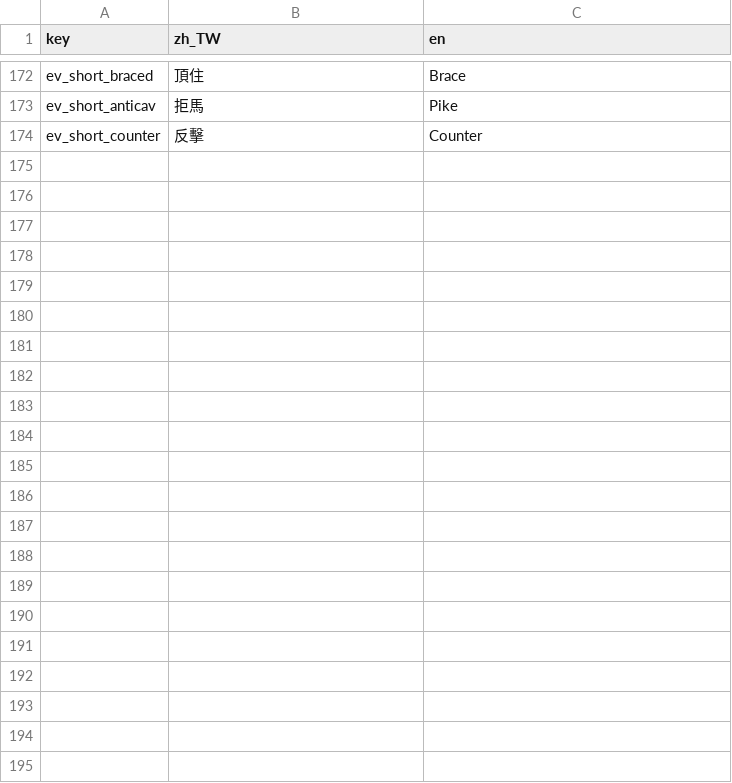
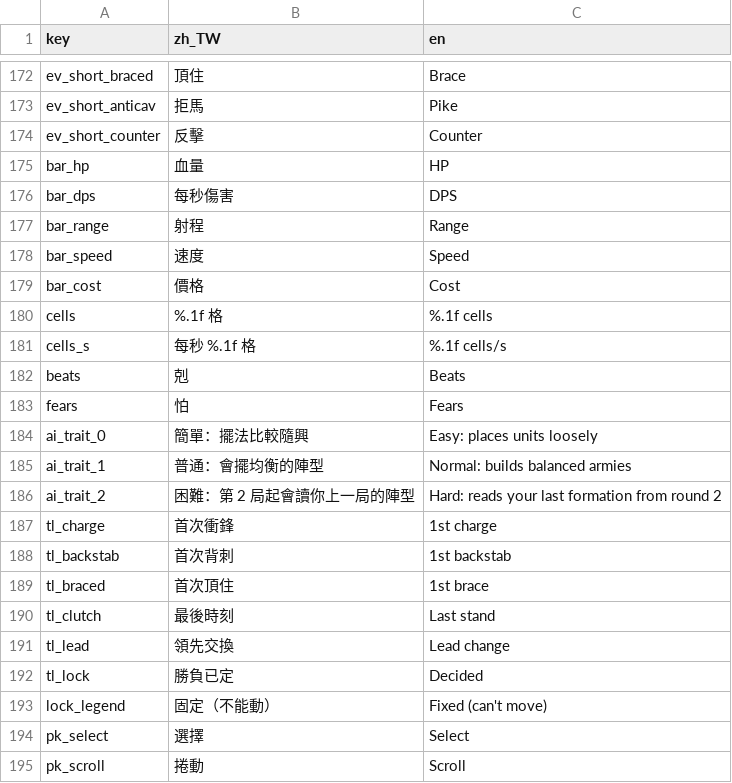
Before and after one commit to timmyweistudy-design/no-take-backs, a CSV file: game/data/strings.csv, drawn as a sheet; only a part is shown, gaps mark what is left out; the diff names each change by its address in the sheet, - before the commit and + after, or states it on an @@ line.

```diff
--- a/game/data/strings.csv
+++ b/game/data/strings.csv
+row 175: bar_hp | 血量 | HP
+row 176: bar_dps | 每秒傷害 | DPS
+row 177: bar_range | 射程 | Range
+row 178: bar_speed | 速度 | Speed
+row 179: bar_cost | 價格 | Cost
+row 180: cells | %.1f 格 | %.1f cells
+row 181: cells_s | 每秒 %.1f 格 | %.1f cells/s
+row 182: beats | 剋 | Beats
+row 183: fears | 怕 | Fears
+row 184: ai_trait_0 | 簡單：擺法比較隨興 | Easy: places units loosely
+row 185: ai_trait_1 | 普通：會擺均衡的陣型 | Normal: builds balanced armies
+row 186: ai_trait_2 | 困難：第 2 局起會讀你上一局的陣型 | Hard: reads your last formation from round 2
+row 187: tl_charge | 首次衝鋒 | 1st charge
+row 188: tl_backstab | 首次背刺 | 1st backstab
+row 189: tl_braced | 首次頂住 | 1st brace
+row 190: tl_clutch | 最後時刻 | Last stand
+row 191: tl_lead | 領先交換 | Lead change
+row 192: tl_lock | 勝負已定 | Decided
+row 193: lock_legend | 固定（不能動） | Fixed (can't move)
+row 194: pk_select | 選擇 | Select
+row 195: pk_scroll | 捲動 | Scroll
```
Also changed, not shown: 38 other files.
